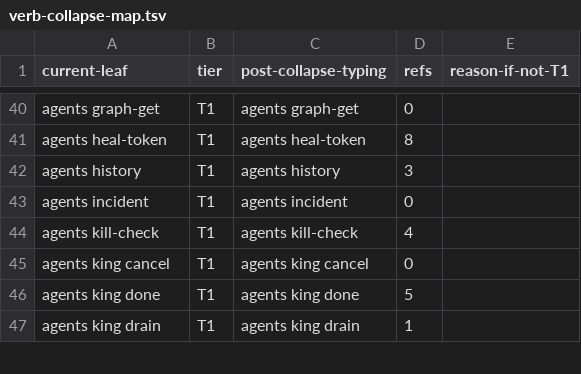
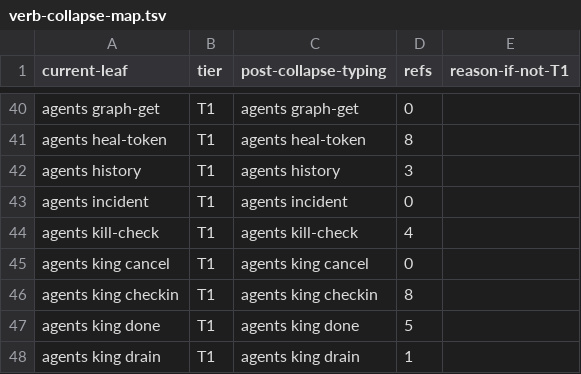
Before and after one commit to bllshttng/footnote, a TSV file: scripts/ci/verb-collapse-map.tsv, drawn as a sheet; only a part is shown, gaps mark what is left out; the diff names each change by its address in the sheet, - before the commit and + after, or states it on an @@ line.

Commit message:
chore(ci): allocate agents king checkin in the verb collapse map
The new leaf joins the map (refs counted from the corpus outside
cli/src), the pinned row count moves 607 to 608, and the registered-leaf
baseline is regenerated.

```diff
--- a/scripts/ci/verb-collapse-map.tsv
+++ b/scripts/ci/verb-collapse-map.tsv
+row 46: agents king checkin | T1 | agents king checkin | 8
```
Also changed, not shown: 1 other file.
